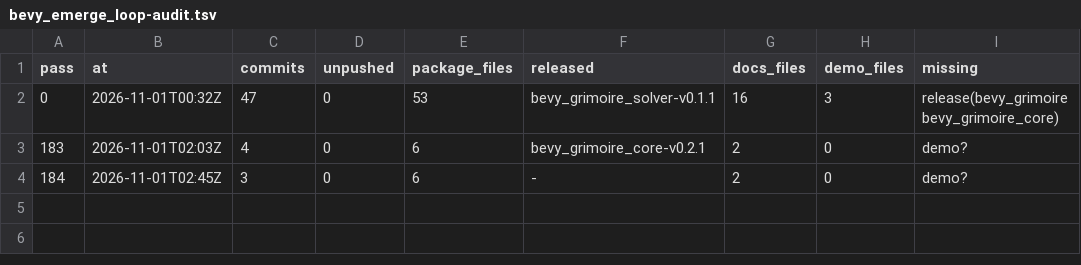
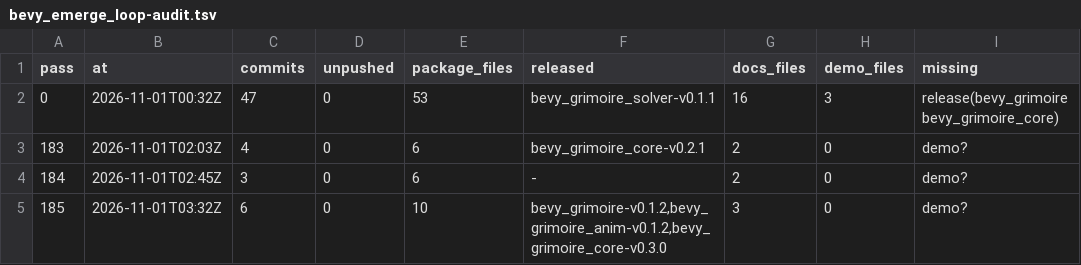
Before and after one commit to bevy-coven/bevy_grimoire, a TSV file: steps/bevy_emerge_loop-audit.tsv, drawn as a sheet; the diff names each change by its address in the sheet, - before the commit and + after, or states it on an @@ line.

Commit message:
steps: bevy_emerge_loop

```diff
--- a/steps/bevy_emerge_loop-audit.tsv
+++ b/steps/bevy_emerge_loop-audit.tsv
+row 5: 185 | 2026-11-01T03:32Z | 6 | 0 | 10 | bevy_grimoire-v0.1.2,bevy_grimoire_anim-v0.1.2,bevy_grimoire_core-v0.3.0 | 3 | 0 | demo?
```
Also changed, not shown: 2 other files.
